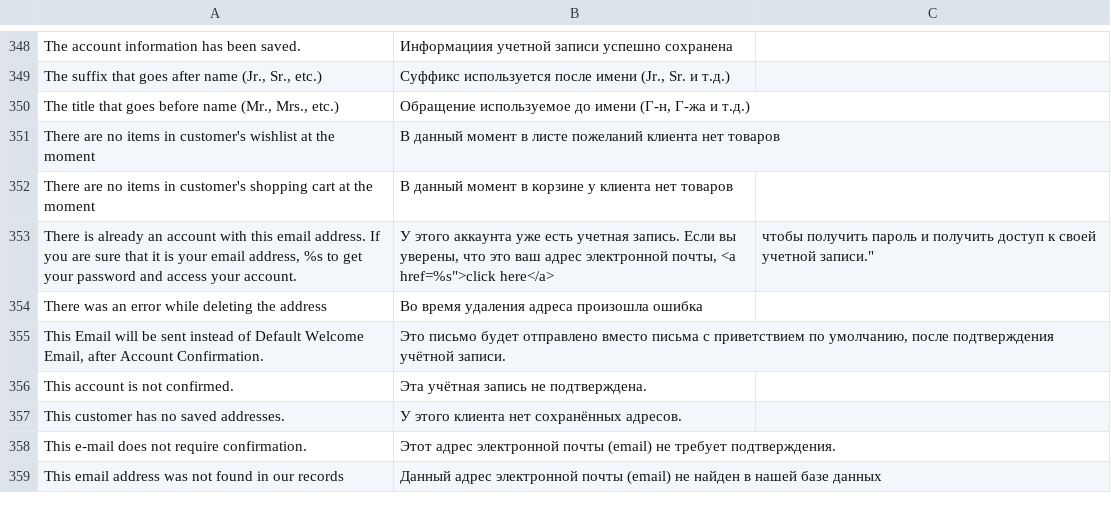
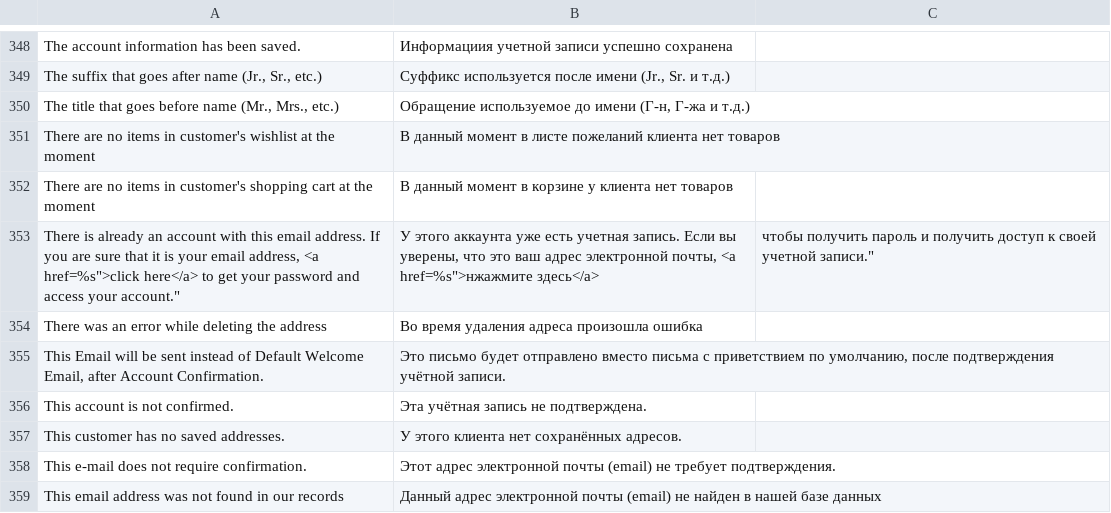
Before and after one commit to npush/company, a CSV file: app/locale/ru_RU/Mage_Customer.csv, drawn as a sheet; only a part is shown, gaps mark what is left out.

Commit message:
add contact us ajax

```diff
--- a/app/locale/ru_RU/Mage_Customer.csv
+++ b/app/locale/ru_RU/Mage_Customer.csv
@@ -352,3 +352,3 @@
 "There are no items in customer's shopping cart at the moment","В данный момент в корзине у клиента нет товаров"
-"There is already an account with this email address. If you are sure that it is your email address, %s to get your password and access your account.","У этого аккаунта уже есть учетная запись. Если вы уверены, что это ваш адрес электронной почты, <a href="%s">click here</a>, чтобы получить пароль и получить доступ к своей учетной записи."
+"There is already an account with this email address. If you are sure that it is your email address, <a href="%s">click here</a> to get your password and access your account.","У этого аккаунта уже есть учетная запись. Если вы уверены, что это ваш адрес электронной почты, <a href="%s">нжажмите здесь</a>, чтобы получить пароль и получить доступ к своей учетной записи."
 "There was an error while deleting the address","Во время удаления адреса произошла ошибка"
```
